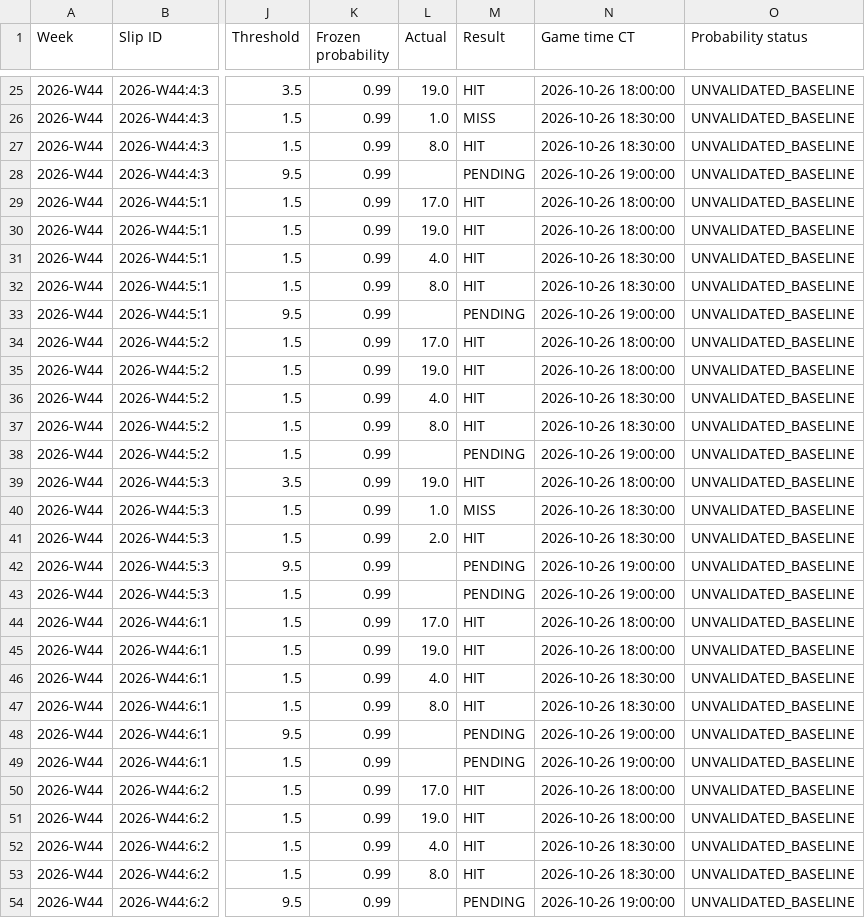
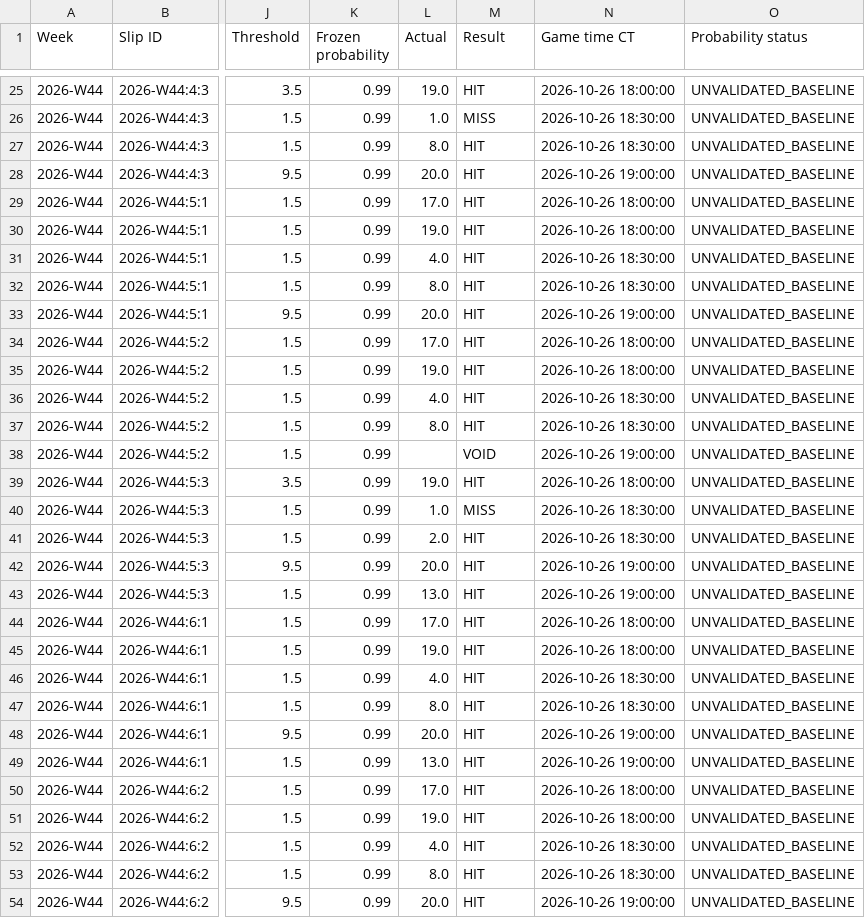
Before and after one commit to Zhotchki/MLB-Picks-Assets, a CSV file: multisport/sheets/slip_legs.csv, drawn as a sheet; only a part is shown, gaps mark what is left out; the diff covers the shown part only; the diff names each change by its address in the sheet, - before the commit and + after, or states it on an @@ line.

```diff
--- a/multisport/sheets/slip_legs.csv
+++ b/multisport/sheets/slip_legs.csv
-L28 (Actual): (empty)
+L28 (Actual): 20.0
-M28 (Result): PENDING
+M28 (Result): HIT
-L33 (Actual): (empty)
+L33 (Actual): 20.0
-M33 (Result): PENDING
+M33 (Result): HIT
-M38 (Result): PENDING
+M38 (Result): VOID
-L42 (Actual): (empty)
+L42 (Actual): 20.0
-M42:M43 (Result): PENDING
+M42:M43 (Result): HIT
-L43 (Actual): (empty)
+L43 (Actual): 13.0
-L48 (Actual): (empty)
+L48 (Actual): 20.0
-M48:M49 (Result): PENDING
+M48:M49 (Result): HIT
-L49 (Actual): (empty)
+L49 (Actual): 13.0
-L54 (Actual): (empty)
+L54 (Actual): 20.0
-M54 (Result): PENDING
+M54 (Result): HIT
```
Also changed, not shown: 30 edited cells elsewhere in this file, multisport/sheets/model_performance.csv, multisport/sheets/results.csv, 6 other files.
